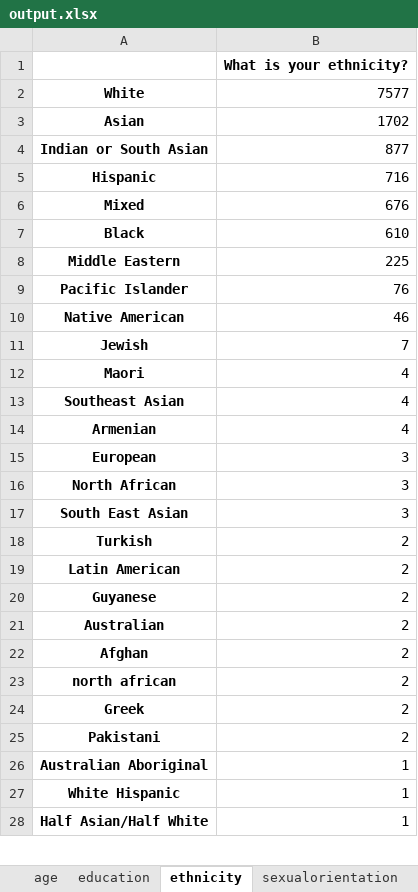
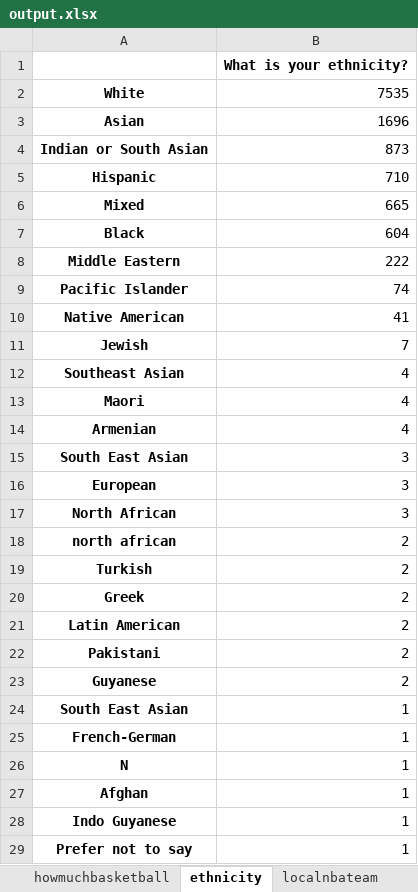
Before and after one commit to s4njee/demosurvey, an Excel workbook: output.xlsx, sheet ethnicity, drawn as a sheet; only a part is shown; the shorter side is filled out with more unchanged rows; values as stored, in another font and other column widths than the file's, no borders; removed rows and columns are numbered as before the commit, all else as after; the diff covers the shown part only; the diff names each change by its address in the sheet, - before the commit and + after, or states it on an @@ line.

```diff
--- a/output.xlsx (sheet ethnicity)
+++ b/output.xlsx (sheet ethnicity)
-sheet tab: education
-B2: 7577
+B2: 7535
-B3: 1702
+B3: 1696
-B4: 877
+B4: 873
-B5: 716
+B5: 710
-B6: 676
+B6: 665
-B7: 610
+B7: 604
-B8: 225
+B8: 222
-B9: 76
+B9: 74
-B10: 46
+B10: 41
@@ row 13 moved to row 12: Southeast Asian @@
@@ row 17 moved to row 15: South East Asian @@
@@ row 23 moved to row 18: north african @@
@@ row 24 moved to row 20: Greek @@
@@ row 25 moved to row 22: Pakistani @@
-row 21: Australian | 2
@@ row 102 moved to row 24: South East Asian @@
@@ row 72 moved to row 25: French-German @@
@@ row 64 moved to row 26: N @@
-B27: 2
+B27: 1
@@ row 52 moved to row 28: Indo Guyanese @@
@@ row 92 moved to row 29: Prefer not to say @@
```
Also changed, not shown: 1 added row, 21 removed rows and 54 moved rows elsewhere in this sheet, sheet favoritesport, sheet sexualorientation, sheet generallocation, sheet howmuchbasketball, sheet age, sheet nbagamesattended, 1 more sheet, other sheet tabs, 1 other file.
